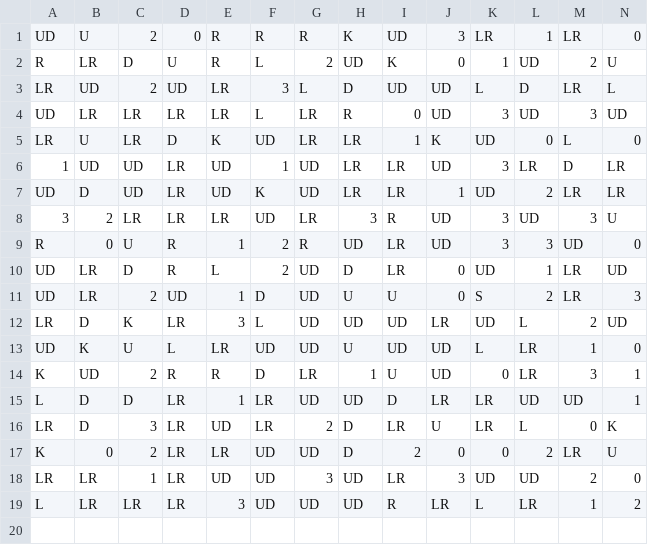
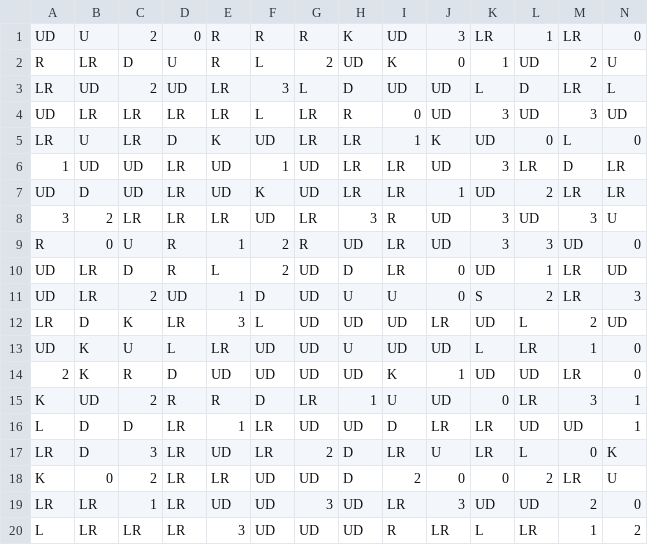
Before and after one commit to ahaque12/538-escape-maze, a CSV file: maze.csv, drawn as a sheet; only a part is shown; rows hold the shown columns only; the diff names each change by its address in the sheet, - before the commit and + after, or states it on an @@ line.

Commit message:
Added a missing line in the maze.

```diff
--- a/maze.csv
+++ b/maze.csv
+row 14: 2 | K | R | D | UD | UD | UD | UD | K | 1 | UD | UD | LR | 0
```
Also changed, not shown: 3 other files.
